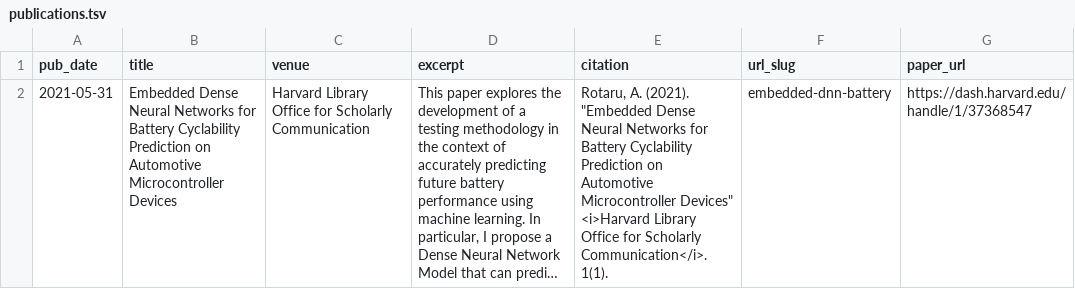
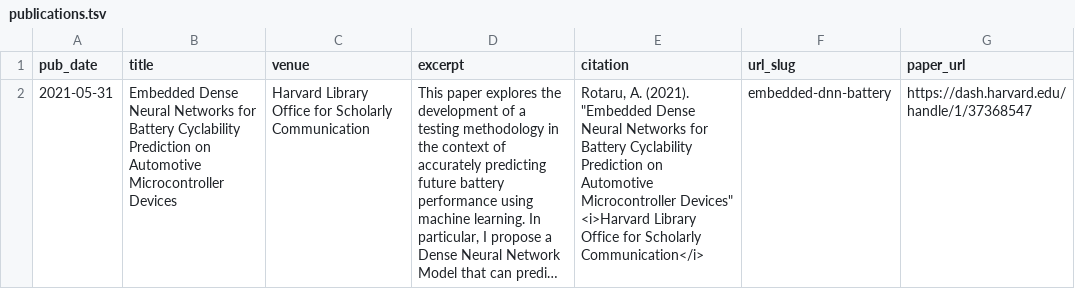
Before and after one commit to adrianarotaru/personal-website, a TSV file: markdown_generator/publications.tsv, drawn as a sheet; long unchanged cells end in …; the diff names each change by its address in the sheet, - before the commit and + after, or states it on an @@ line.

Commit message:
reformat some deftails in the publications

```diff
--- a/markdown_generator/publications.tsv
+++ b/markdown_generator/publications.tsv
-E2 (citation): …for Scholarly Communication</i>. 1(1).
+E2 (citation): …for Scholarly Communication</i>
```
Also changed, not shown: markdown_generator/projects.tsv, 4 other files.
